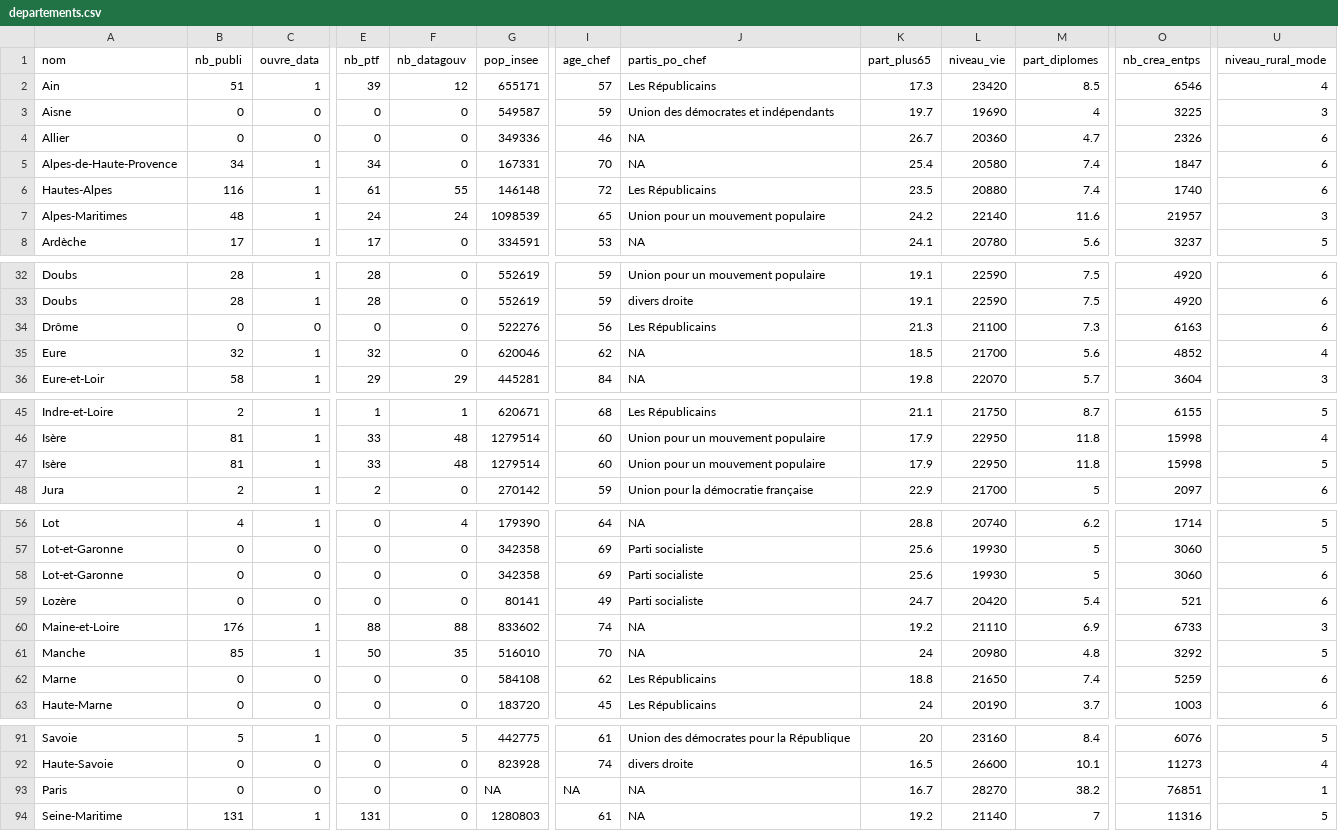
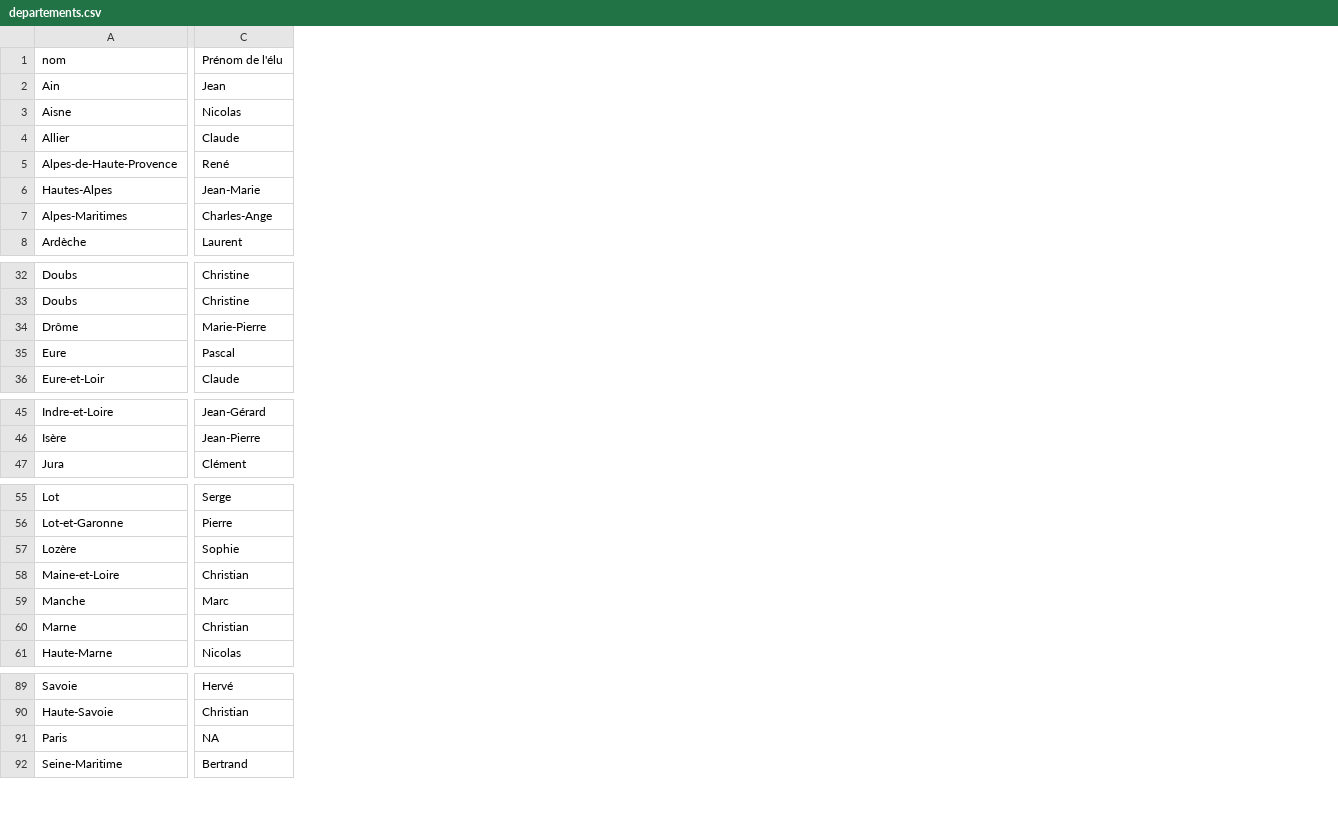
Before and after one commit to DianeThy/ananlyse_situation_opendata, a CSV file: Data/process/departements.csv, drawn as a sheet; only a part is shown, gaps mark what is left out; removed rows and columns are numbered as before the commit, all else as after; rows hold the shown columns only; the diff covers the shown part only; the diff names each change by its address in the sheet, - before the commit and + after, or states it on an @@ line.

```diff
--- a/Data/process/departements.csv
+++ b/Data/process/departements.csv
-column B (nb_publi), rows 2-8: 51 | 0 | 0 | 34 | 116 | 48 | 17; rows 32-36: 28 | 28 | 0 | 32 | 58; rows 45-46: 2 | 81; row 48: 2; rows 56-57: 4 | 0; rows 59-63: 0 | 176 | 85 | 0 | 0; rows 91-94: 5 | 0 | 0 | 131
-column C (ouvre_data), rows 2-8: 1 | 0 | 0 | 1 | 1 | 1 | 1; rows 32-36: 1 | 1 | 0 | 1 | 1; rows 45-46: 1 | 1; row 48: 1; rows 56-57: 1 | 0; rows 59-63: 0 | 1 | 1 | 0 | 0; rows 91-94: 1 | 0 | 0 | 1
-column E (nb_ptf), rows 2-8: 39 | 0 | 0 | 34 | 61 | 24 | 17; rows 32-36: 28 | 28 | 0 | 32 | 29; rows 45-46: 1 | 33; row 48: 2; rows 56-57: 0 | 0; rows 59-63: 0 | 88 | 50 | 0 | 0; rows 91-94: 0 | 0 | 0 | 131
-column F (nb_datagouv), rows 2-8: 12 | 0 | 0 | 0 | 55 | 24 | 0; rows 32-36: 0 | 0 | 0 | 0 | 29; rows 45-46: 1 | 48; row 48: 0; rows 56-57: 4 | 0; rows 59-63: 0 | 88 | 35 | 0 | 0; rows 91-94: 5 | 0 | 0 | 0
-column G (pop_insee), rows 2-8: 655171 | 549587 | 349336 | 167331 | 146148 | 1098539 | 334591; rows 32-36: 552619 | 552619 | 522276 | 620046 | 445281; rows 45-46: 620671 | 1279514; row 48: 270142; rows 56-57: 179390 | 342358; rows 59-63: 80141 | 833602 | 516010 | 584108 | 183720; rows 91-94: 442775 | 823928 | NA | 1280803
+column C (Prénom de l'élu), rows 2-8: Jean | Nicolas | Claude | René | Jean-Marie | Charles-Ange | Laurent; rows 32-36: Christine | Christine | Marie-Pierre | Pascal | Claude; rows 45-47: Jean-Gérard | Jean-Pierre | Clément; rows 55-61: Serge | Pierre | Sophie | Christian | Marc | Christian | Nicolas; rows 89-92: Hervé | Christian | NA | Bertrand
-column I (age_chef), rows 2-8: 57 | 59 | 46 | 70 | 72 | 65 | 53; rows 32-36: 59 | 59 | 56 | 62 | 84; rows 45-46: 68 | 60; row 48: 59; rows 56-57: 64 | 69; rows 59-63: 49 | 74 | 70 | 62 | 45; rows 91-94: 61 | 74 | NA | 61
-column J (partis_po_chef), rows 2-8: Les Républicains | Union des démocrates et indépendants | NA | NA | Les Républicains | Union pour un mouvement populaire | NA; rows 32-36: Union pour un mouvement populaire | divers droite | Les Républicains | NA | NA; rows 45-46: Les Républicains | Union pour un mouvement populaire; row 48: Union pour la démocratie française; rows 56-57: NA | Parti socialiste; rows 59-63: Parti socialiste | NA | NA | Les Républicains | Les Républicains; rows 91-94: Union des démocrates pour la République | divers droite | NA | NA
-column K (part_plus65), rows 2-8: 17.3 | 19.7 | 26.7 | 25.4 | 23.5 | 24.2 | 24.1; rows 32-36: 19.1 | 19.1 | 21.3 | 18.5 | 19.8; rows 45-46: 21.1 | 17.9; row 48: 22.9; rows 56-57: 28.8 | 25.6; rows 59-63: 24.7 | 19.2 | 24 | 18.8 | 24; rows 91-94: 20 | 16.5 | 16.7 | 19.2
-column L (niveau_vie), rows 2-8: 23420 | 19690 | 20360 | 20580 | 20880 | 22140 | 20780; rows 32-36: 22590 | 22590 | 21100 | 21700 | 22070; rows 45-46: 21750 | 22950; row 48: 21700; rows 56-57: 20740 | 19930; rows 59-63: 20420 | 21110 | 20980 | 21650 | 20190; rows 91-94: 23160 | 26600 | 28270 | 21140
-column M (part_diplomes), rows 2-8: 8.5 | 4 | 4.7 | 7.4 | 7.4 | 11.6 | 5.6; rows 32-36: 7.5 | 7.5 | 7.3 | 5.6 | 5.7; rows 45-46: 8.7 | 11.8; row 48: 5; rows 56-57: 6.2 | 5; rows 59-63: 5.4 | 6.9 | 4.8 | 7.4 | 3.7; rows 91-94: 8.4 | 10.1 | 38.2 | 7
-column O (nb_crea_entps), rows 2-8: 6546 | 3225 | 2326 | 1847 | 1740 | 21957 | 3237; rows 32-36: 4920 | 4920 | 6163 | 4852 | 3604; rows 45-46: 6155 | 15998; row 48: 2097; rows 56-57: 1714 | 3060; rows 59-63: 521 | 6733 | 3292 | 5259 | 1003; rows 91-94: 6076 | 11273 | 76851 | 11316
-column U (niveau_rural_mode), rows 2-8: 4 | 3 | 6 | 6 | 6 | 3 | 5; rows 32-36: 6 | 6 | 6 | 4 | 3; rows 45-46: 5 | 4; row 48: 6; rows 56-57: 5 | 5; rows 59-63: 6 | 3 | 5 | 6 | 6; rows 91-94: 5 | 4 | 1 | 5
-row 47: Isère | 81 | 1 | 33 | 48 | 1279514 | 60 | Union pour un mouvement populaire | 17.9 | 22950 | 11.8 | 15998 | 5
-row 58: Lot-et-Garonne | 0 | 0 | 0 | 0 | 342358 | 69 | Parti socialiste | 25.6 | 19930 | 5 | 3060 | 6
```
Also changed, not shown: 2 added columns and 6 edited cells elsewhere in this file, Data/process/epci.csv, Data/process/regions.csv, 2 other files.
